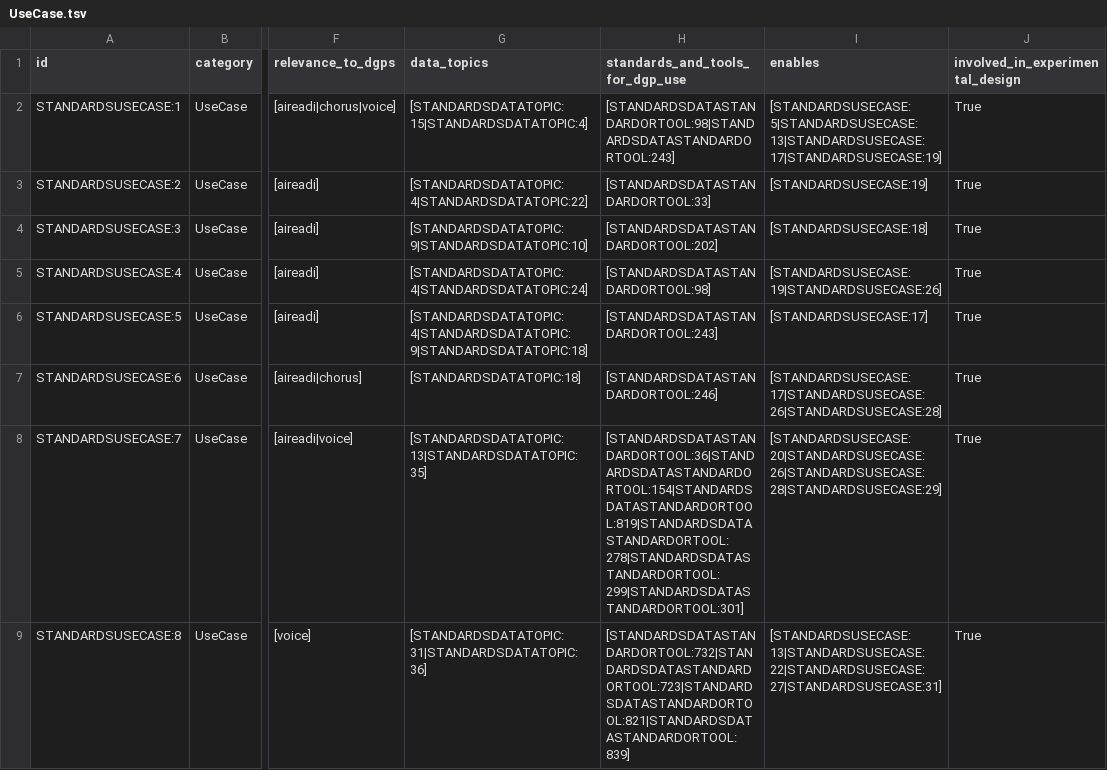
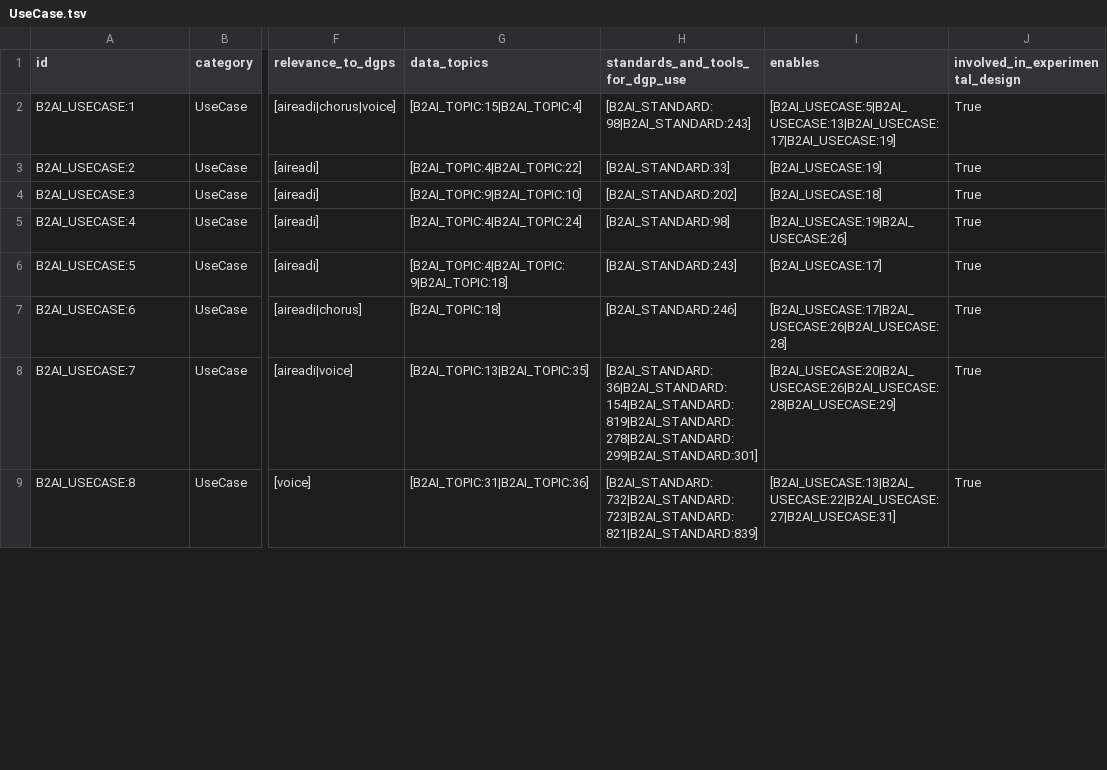
Before and after one commit to bridge2ai/b2ai-standards-registry, a TSV file: project/data/UseCase.tsv, drawn as a sheet; only a part is shown, gaps mark what is left out; the diff covers the shown part only; the diff names each change by its address in the sheet, - before the commit and + after, or states it on an @@ line.

Commit message:
Update all standards prefixes

```diff
--- a/project/data/UseCase.tsv
+++ b/project/data/UseCase.tsv
-A2 (id): STANDARDSUSECASE:1
+A2 (id): B2AI_USECASE:1
-G2 (data_topics): [STANDARDSDATATOPIC:15|STANDARDSDATATOPIC:4]
+G2 (data_topics): [B2AI_TOPIC:15|B2AI_TOPIC:4]
-H2 (standards_and_tools_for_dgp_use): [STANDARDSDATASTANDARDORTOOL:98|STANDARDSDATASTANDARDORTOOL:243]
+H2 (standards_and_tools_for_dgp_use): [B2AI_STANDARD:98|B2AI_STANDARD:243]
-I2 (enables): [STANDARDSUSECASE:5|STANDARDSUSECASE:13|STANDARDSUSECASE:17|STANDARDSUSECASE:19]
+I2 (enables): [B2AI_USECASE:5|B2AI_USECASE:13|B2AI_USECASE:17|B2AI_USECASE:19]
-A3 (id): STANDARDSUSECASE:2
+A3 (id): B2AI_USECASE:2
-G3 (data_topics): [STANDARDSDATATOPIC:4|STANDARDSDATATOPIC:22]
+G3 (data_topics): [B2AI_TOPIC:4|B2AI_TOPIC:22]
-H3 (standards_and_tools_for_dgp_use): [STANDARDSDATASTANDARDORTOOL:33]
+H3 (standards_and_tools_for_dgp_use): [B2AI_STANDARD:33]
-I3 (enables): [STANDARDSUSECASE:19]
+I3 (enables): [B2AI_USECASE:19]
-A4 (id): STANDARDSUSECASE:3
+A4 (id): B2AI_USECASE:3
-G4 (data_topics): [STANDARDSDATATOPIC:9|STANDARDSDATATOPIC:10]
+G4 (data_topics): [B2AI_TOPIC:9|B2AI_TOPIC:10]
-H4 (standards_and_tools_for_dgp_use): [STANDARDSDATASTANDARDORTOOL:202]
+H4 (standards_and_tools_for_dgp_use): [B2AI_STANDARD:202]
-I4 (enables): [STANDARDSUSECASE:18]
+I4 (enables): [B2AI_USECASE:18]
-A5 (id): STANDARDSUSECASE:4
+A5 (id): B2AI_USECASE:4
-G5 (data_topics): [STANDARDSDATATOPIC:4|STANDARDSDATATOPIC:24]
+G5 (data_topics): [B2AI_TOPIC:4|B2AI_TOPIC:24]
-H5 (standards_and_tools_for_dgp_use): [STANDARDSDATASTANDARDORTOOL:98]
+H5 (standards_and_tools_for_dgp_use): [B2AI_STANDARD:98]
-I5 (enables): [STANDARDSUSECASE:19|STANDARDSUSECASE:26]
+I5 (enables): [B2AI_USECASE:19|B2AI_USECASE:26]
-A6 (id): STANDARDSUSECASE:5
+A6 (id): B2AI_USECASE:5
-G6 (data_topics): [STANDARDSDATATOPIC:4|STANDARDSDATATOPIC:9|STANDARDSDATATOPIC:18]
+G6 (data_topics): [B2AI_TOPIC:4|B2AI_TOPIC:9|B2AI_TOPIC:18]
-H6 (standards_and_tools_for_dgp_use): [STANDARDSDATASTANDARDORTOOL:243]
+H6 (standards_and_tools_for_dgp_use): [B2AI_STANDARD:243]
-I6 (enables): [STANDARDSUSECASE:17]
+I6 (enables): [B2AI_USECASE:17]
-A7 (id): STANDARDSUSECASE:6
+A7 (id): B2AI_USECASE:6
-G7 (data_topics): [STANDARDSDATATOPIC:18]
+G7 (data_topics): [B2AI_TOPIC:18]
-H7 (standards_and_tools_for_dgp_use): [STANDARDSDATASTANDARDORTOOL:246]
+H7 (standards_and_tools_for_dgp_use): [B2AI_STANDARD:246]
-I7 (enables): [STANDARDSUSECASE:17|STANDARDSUSECASE:26|STANDARDSUSECASE:28]
+I7 (enables): [B2AI_USECASE:17|B2AI_USECASE:26|B2AI_USECASE:28]
-A8 (id): STANDARDSUSECASE:7
+A8 (id): B2AI_USECASE:7
-G8 (data_topics): [STANDARDSDATATOPIC:13|STANDARDSDATATOPIC:35]
+G8 (data_topics): [B2AI_TOPIC:13|B2AI_TOPIC:35]
-H8 (standards_and_tools_for_dgp_use): [STANDARDSDATASTANDARDORTOOL:36|STANDARDSDATASTANDARDORTOOL:154|STANDARDSDATASTANDARDORTOOL:819|STANDARDSDATASTANDARDORTOOL:278|STANDARDSDATASTANDARDORTOOL:299|STANDARDSDATASTANDARDORTOOL:301]
+H8 (standards_and_tools_for_dgp_use): [B2AI_STANDARD:36|B2AI_STANDARD:154|B2AI_STANDARD:819|B2AI_STANDARD:278|B2AI_STANDARD:299|B2AI_STANDARD:301]
-I8 (enables): [STANDARDSUSECASE:20|STANDARDSUSECASE:26|STANDARDSUSECASE:28|STANDARDSUSECASE:29]
+I8 (enables): [B2AI_USECASE:20|B2AI_USECASE:26|B2AI_USECASE:28|B2AI_USECASE:29]
-A9 (id): STANDARDSUSECASE:8
+A9 (id): B2AI_USECASE:8
-G9 (data_topics): [STANDARDSDATATOPIC:31|STANDARDSDATATOPIC:36]
+G9 (data_topics): [B2AI_TOPIC:31|B2AI_TOPIC:36]
-H9 (standards_and_tools_for_dgp_use): [STANDARDSDATASTANDARDORTOOL:732|STANDARDSDATASTANDARDORTOOL:723|STANDARDSDATASTANDARDORTOOL:821|STANDARDSDATASTANDARDORTOOL:839]
+H9 (standards_and_tools_for_dgp_use): [B2AI_STANDARD:732|B2AI_STANDARD:723|B2AI_STANDARD:821|B2AI_STANDARD:839]
-I9 (enables): [STANDARDSUSECASE:13|STANDARDSUSECASE:22|STANDARDSUSECASE:27|STANDARDSUSECASE:31]
+I9 (enables): [B2AI_USECASE:13|B2AI_USECASE:22|B2AI_USECASE:27|B2AI_USECASE:31]
```
Also changed, not shown: 108 edited cells elsewhere in this file, project/data/DataSubstrate.tsv, project/data/DataTopic.tsv, 29 other files.
